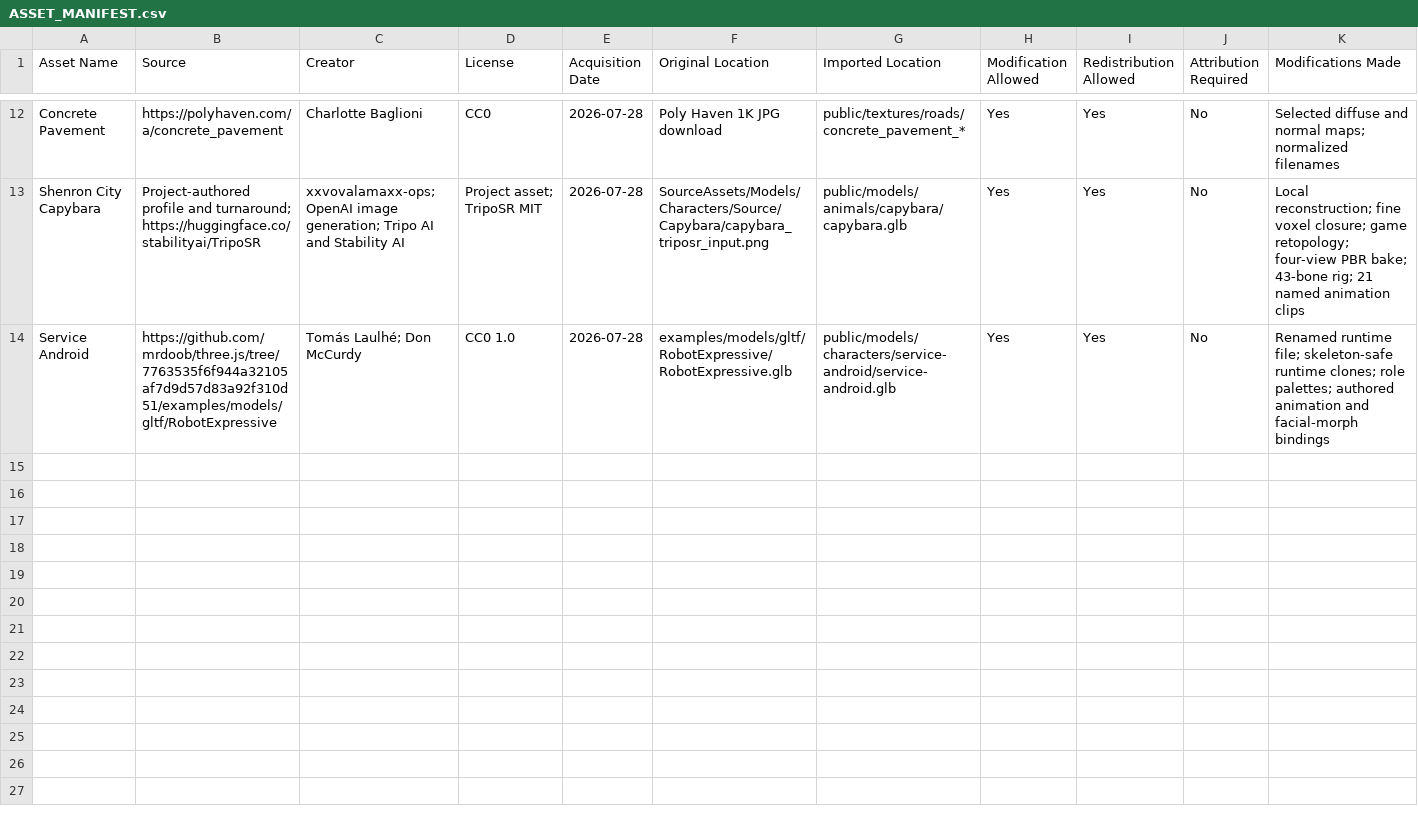
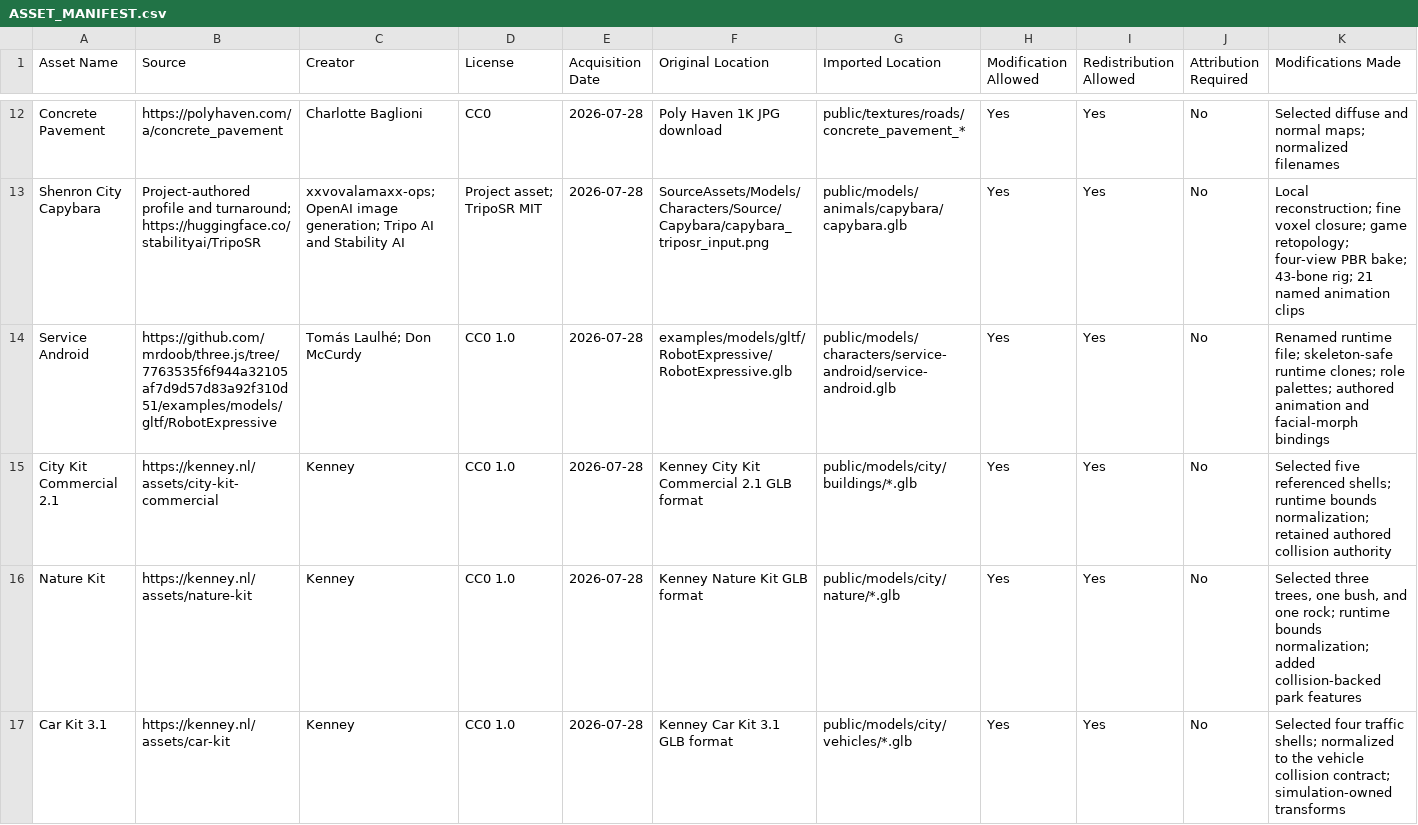
Before and after one commit to xxvovalamaxx-ops/shenron-city, a CSV file: docs/Assets/ASSET_MANIFEST.csv, drawn as a sheet; only a part is shown, gaps mark what is left out; rows hold the shown columns only; the diff names each change by its address in the sheet, - before the commit and + after, or states it on an @@ line.

Commit message:
feat: replace city blockouts with audited CC0 assets

```diff
--- a/docs/Assets/ASSET_MANIFEST.csv
+++ b/docs/Assets/ASSET_MANIFEST.csv
+row 15: City Kit Commercial 2.1 | https://kenney.nl/assets/city-kit-commercial | Kenney | CC0 1.0 | 2026-07-28 | Kenney City Kit Commercial 2.1 GLB format | public/models/city/buildings/*.glb | Yes | Yes | No | Selected five referenced shells; runtime bounds normalization; retained authored collision authority
+row 16: Nature Kit | https://kenney.nl/assets/nature-kit | Kenney | CC0 1.0 | 2026-07-28 | Kenney Nature Kit GLB format | public/models/city/nature/*.glb | Yes | Yes | No | Selected three trees, one bush, and one rock; runtime bounds normalization; added collision-backed park features
+row 17: Car Kit 3.1 | https://kenney.nl/assets/car-kit | Kenney | CC0 1.0 | 2026-07-28 | Kenney Car Kit 3.1 GLB format | public/models/city/vehicles/*.glb | Yes | Yes | No | Selected four traffic shells; normalized to the vehicle collision contract; simulation-owned transforms
```
Also changed, not shown: 33 other files.
